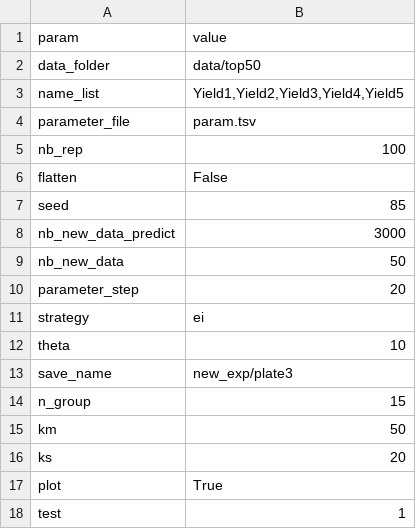
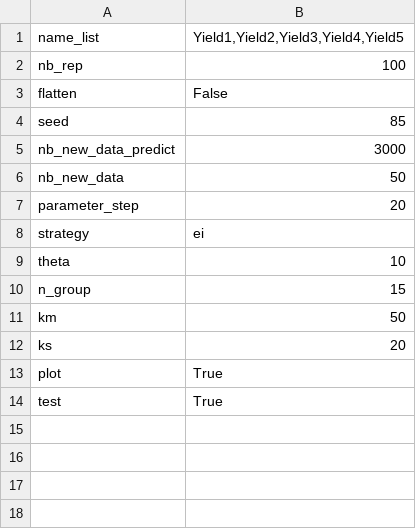
Before and after one commit to brsynth/icfree-ml, a CSV file: icfree/learner/config.csv, drawn as a sheet.

Commit message:
feat(learner): add AL submodule + refactor

```diff
--- a/icfree/learner/config.csv
+++ b/icfree/learner/config.csv
@@ -1,5 +1,2 @@
-param,value
-data_folder,data/top50
 name_list,"Yield1,Yield2,Yield3,Yield4,Yield5"
-parameter_file,param.tsv
 nb_rep,100
@@ -12,3 +9,2 @@ strategy,ei
 theta,10
-save_name,new_exp/plate3
 n_group,15
@@ -17,2 +13,2 @@ ks,20
 plot,True
-test,1
+test,True
```
Also changed, not shown: 11 other files.
